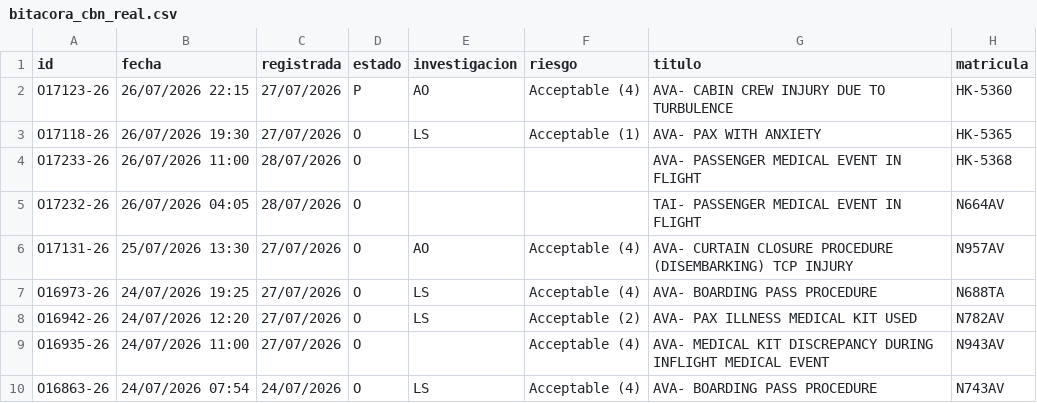
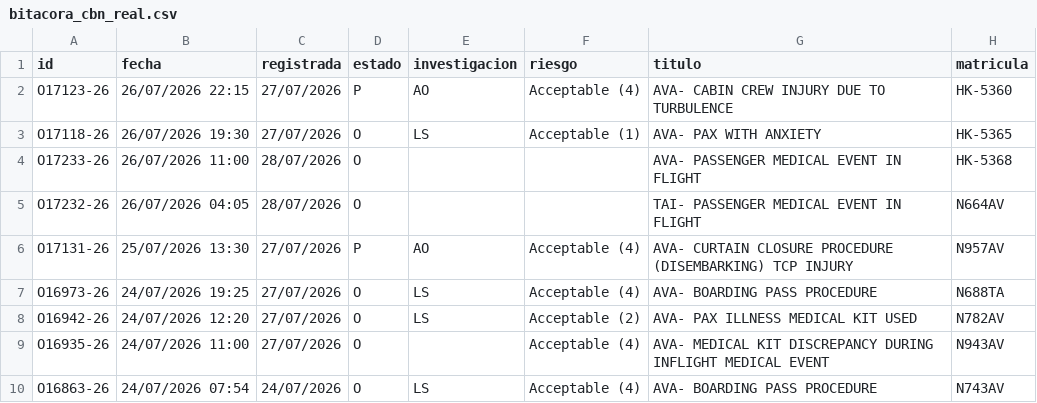
Before and after one commit to luibernip/segops, a CSV file: bitacora_cbn_real.csv, drawn as a sheet; only a part is shown.

```diff
--- a/bitacora_cbn_real.csv
+++ b/bitacora_cbn_real.csv
@@ -5,3 +5,3 @@ O17233-26;26/07/2026 11:00;28/07/2026;O;;;AVA- PASSENGER MEDICAL EVENT IN FLIGHT
 O17232-26;26/07/2026 04:05;28/07/2026;O;;;TAI- PASSENGER MEDICAL EVENT IN FLIGHT;N664AV
-O17131-26;25/07/2026 13:30;27/07/2026;O;AO;Acceptable (4);AVA- CURTAIN CLOSURE PROCEDURE (DISEMBARKING) TCP INJURY;N957AV
+O17131-26;25/07/2026 13:30;27/07/2026;P;AO;Acceptable (4);AVA- CURTAIN CLOSURE PROCEDURE (DISEMBARKING) TCP INJURY;N957AV
 O16973-26;24/07/2026 19:25;27/07/2026;O;LS;Acceptable (4);AVA- BOARDING PASS PROCEDURE;N688TA
```
Also changed, not shown: bitacora_cbn.csv, bitacora_frm.csv, 4 other files.
